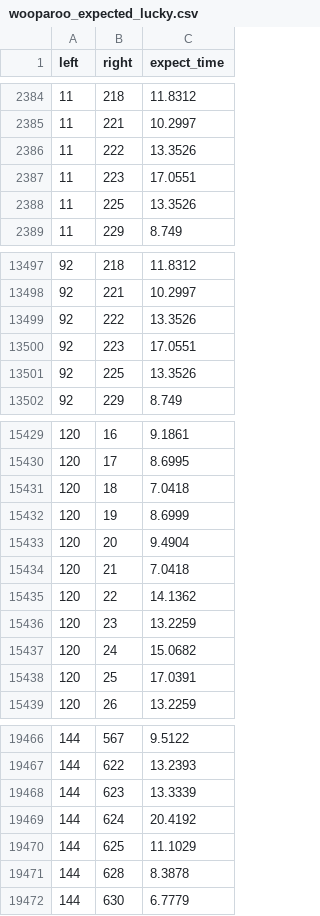
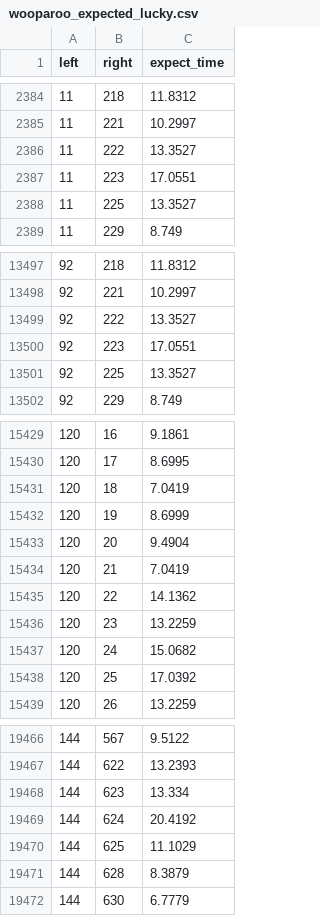
Before and after one commit to sidd1398/cloneclone, a CSV file: wooparoo_expected_lucky.csv, drawn as a sheet; only a part is shown, gaps mark what is left out; the diff covers the shown part only.

```diff
--- a/wooparoo_expected_lucky.csv
+++ b/wooparoo_expected_lucky.csv
@@ -2385,5 +2385,5 @@ left,right,expect_time
 11,221,10.2997
-11,222,13.3526
+11,222,13.3527
 11,223,17.0551
-11,225,13.3526
+11,225,13.3527
 11,229,8.749
@@ -13498,5 +13498,5 @@ left,right,expect_time
 92,221,10.2997
-92,222,13.3526
+92,222,13.3527
 92,223,17.0551
-92,225,13.3526
+92,225,13.3527
 92,229,8.749
@@ -15430,6 +15430,6 @@ left,right,expect_time
 120,17,8.6995
-120,18,7.0418
+120,18,7.0419
 120,19,8.6999
 120,20,9.4904
-120,21,7.0418
+120,21,7.0419
 120,22,14.1362
@@ -15437,3 +15437,3 @@ left,right,expect_time
 120,24,15.0682
-120,25,17.0391
+120,25,17.0392
 120,26,13.2259
@@ -19467,6 +19467,6 @@ left,right,expect_time
 144,622,13.2393
-144,623,13.3339
+144,623,13.334
 144,624,20.4192
 144,625,11.1029
-144,628,8.3878
+144,628,8.3879
 144,630,6.7779
```
Also changed, not shown: 168 edited cells elsewhere in this file, finding_combination.csv, finding_combination_event.csv, 3 other files.
